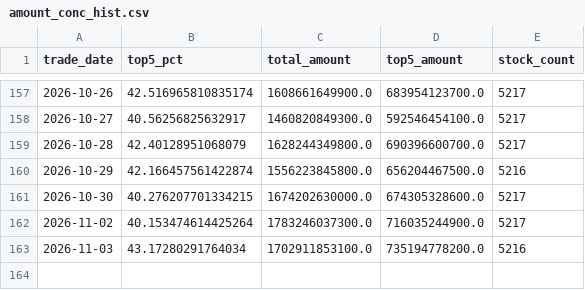
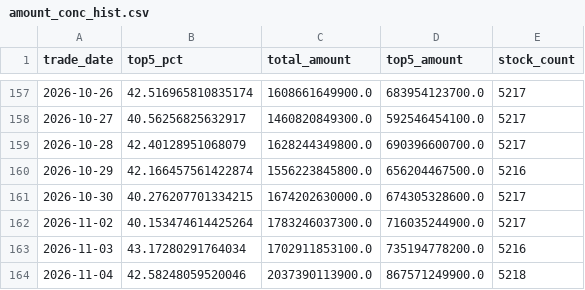
Before and after one commit to iniestao/margin-dashboard, a CSV file: data/crowd/amount_conc_hist.csv, drawn as a sheet; only a part is shown, gaps mark what is left out.

Commit message:
chore(data): 每日融资数据更新 2026-11-05

```diff
--- a/data/crowd/amount_conc_hist.csv
+++ b/data/crowd/amount_conc_hist.csv
@@ -163 +163,2 @@ trade_date,top5_pct,total_amount,top5_amount,stock_count
 2026-11-03,43.17280291764034,1702911853100.0,735194778200.0,5216
+2026-11-04,42.58248059520046,2037390113900.0,867571249900.0,5218
```
Also changed, not shown: 2 other files.
